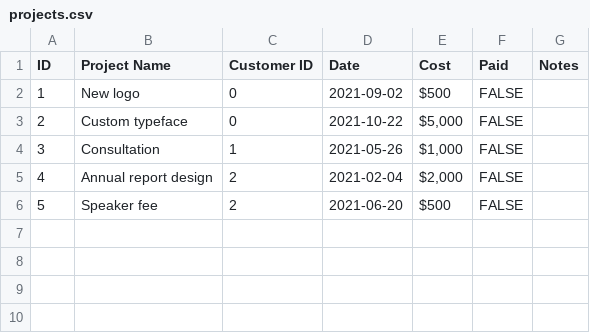
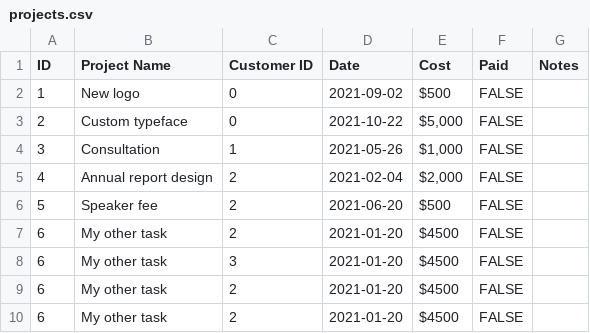
Before and after one commit to djrrb/Python-for-Visual-Designers-Fall-2021, a CSV file: session-5/assets/projects.csv, drawn as a sheet.

```diff
--- a/session-5/assets/projects.csv
+++ b/session-5/assets/projects.csv
@@ -6 +6,5 @@ ID,Project Name,Customer ID,Date,Cost,Paid,Notes
 5,Speaker fee,2,2021-06-20,$500,FALSE,
+6,My other task,2,2021-01-20,$4500,FALSE,
+6,My other task,3,2021-01-20,$4500,FALSE,
+6,My other task,2,2021-01-20,$4500,FALSE,
+6,My other task,2,2021-01-20,$4500,FALSE,
```
Also changed, not shown: 2 other files.
